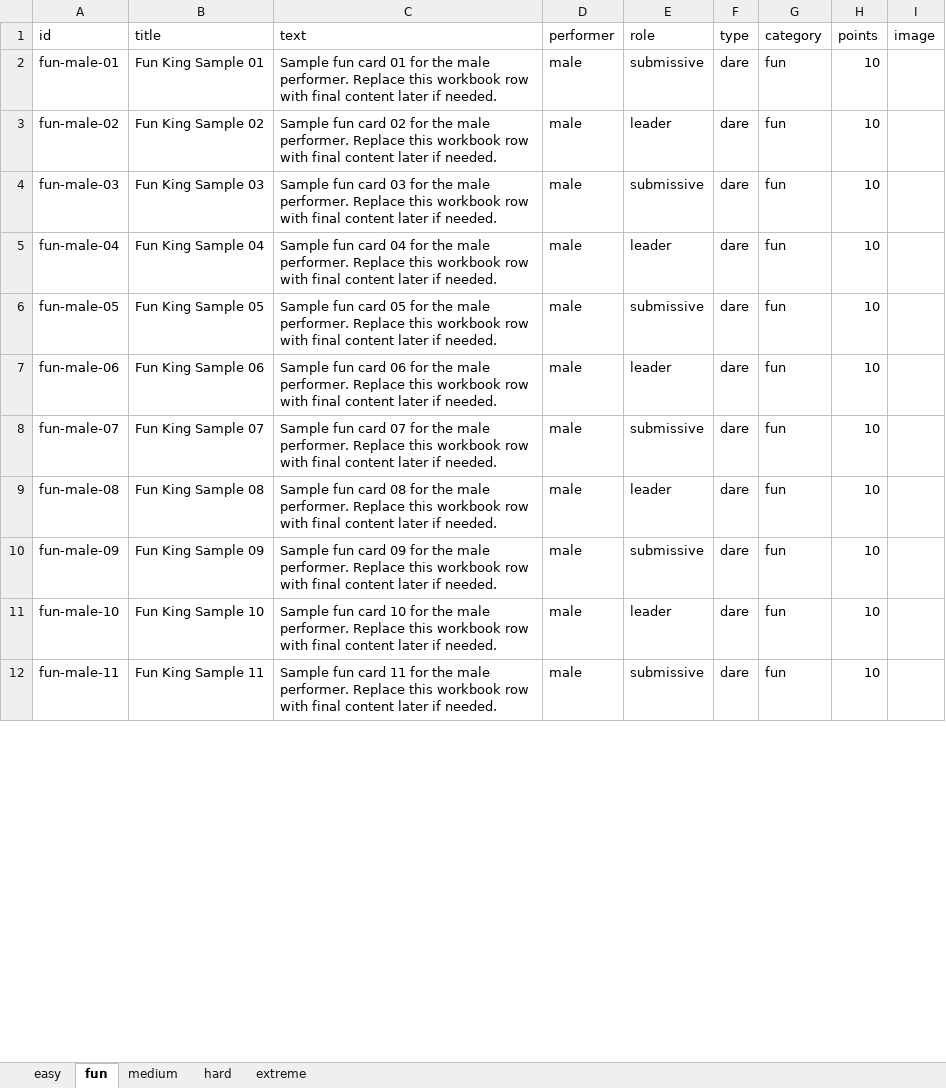
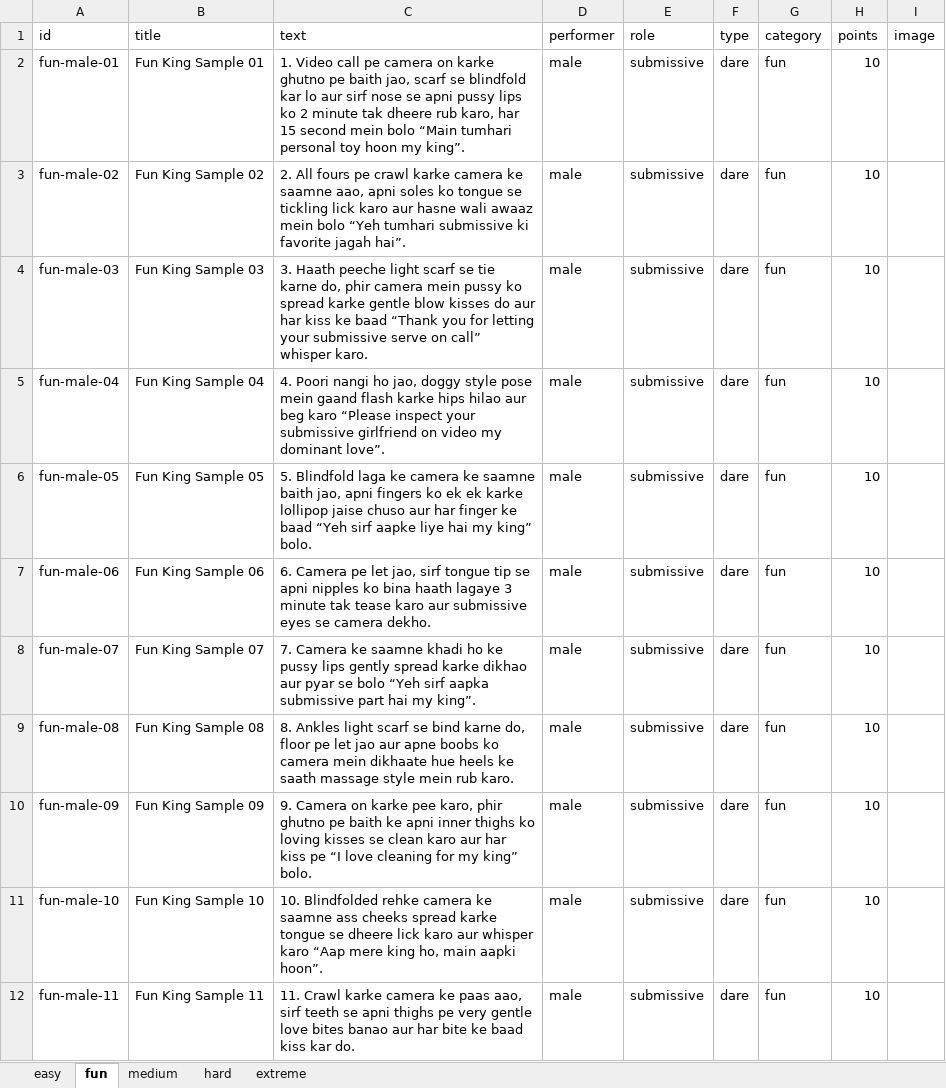
Before and after one commit to Vikash27272/Funwithu, an Excel workbook: data/decks.xlsx, sheet fun, drawn as a sheet; only a part is shown; values as stored, in another font and other column widths than the file's, no borders; the diff covers the shown part only; the diff names each change by its address in the sheet, - before the commit and + after, or states it on an @@ line.

Commit message:
Update workbook deck data

```diff
--- a/data/decks.xlsx (sheet fun)
+++ b/data/decks.xlsx (sheet fun)
-C2 (text): Sample fun card 01 for the male performer. Replace this workbook row with final content later if needed.
+C2 (text): 1. Video call pe camera on karke ghutno pe baith jao, scarf se blindfold kar lo aur sirf nose se apni pussy lips ko 2 minute tak dheere rub karo, har 15 second mein bolo “Main tumhari personal toy hoon my king”.
-C3 (text): Sample fun card 02 for the male performer. Replace this workbook row with final content later if needed.
+C3 (text): 2. All fours pe crawl karke camera ke saamne aao, apni soles ko tongue se tickling lick karo aur hasne wali awaaz mein bolo “Yeh tumhari submissive ki favorite jagah hai”.
-E3 (role): leader
+E3 (role): submissive
-C4 (text): Sample fun card 03 for the male performer. Replace this workbook row with final content later if needed.
+C4 (text): 3. Haath peeche light scarf se tie karne do, phir camera mein pussy ko spread karke gentle blow kisses do aur har kiss ke baad “Thank you for letting your submissive serve on call” whisper karo.
-C5 (text): Sample fun card 04 for the male performer. Replace this workbook row with final content later if needed.
+C5 (text): 4. Poori nangi ho jao, doggy style pose mein gaand flash karke hips hilao aur beg karo “Please inspect your submissive girlfriend on video my dominant love”.
-E5 (role): leader
+E5 (role): submissive
-C6 (text): Sample fun card 05 for the male performer. Replace this workbook row with final content later if needed.
+C6 (text): 5. Blindfold laga ke camera ke saamne baith jao, apni fingers ko ek ek karke lollipop jaise chuso aur har finger ke baad “Yeh sirf aapke liye hai my king” bolo.
-C7 (text): Sample fun card 06 for the male performer. Replace this workbook row with final content later if needed.
+C7 (text): 6. Camera pe let jao, sirf tongue tip se apni nipples ko bina haath lagaye 3 minute tak tease karo aur submissive eyes se camera dekho.
-E7 (role): leader
+E7 (role): submissive
-C8 (text): Sample fun card 07 for the male performer. Replace this workbook row with final content later if needed.
+C8 (text): 7. Camera ke saamne khadi ho ke pussy lips gently spread karke dikhao aur pyar se bolo “Yeh sirf aapka submissive part hai my king”.
-C9 (text): Sample fun card 08 for the male performer. Replace this workbook row with final content later if needed.
+C9 (text): 8. Ankles light scarf se bind karne do, floor pe let jao aur apne boobs ko camera mein dikhaate hue heels ke saath massage style mein rub karo.
-E9 (role): leader
+E9 (role): submissive
-C10 (text): Sample fun card 09 for the male performer. Replace this workbook row with final content later if needed.
+C10 (text): 9. Camera on karke pee karo, phir ghutno pe baith ke apni inner thighs ko loving kisses se clean karo aur har kiss pe “I love cleaning for my king” bolo.
-C11 (text): Sample fun card 10 for the male performer. Replace this workbook row with final content later if needed.
+C11 (text): 10. Blindfolded rehke camera ke saamne ass cheeks spread karke tongue se dheere lick karo aur whisper karo “Aap mere king ho, main aapki hoon”.
-E11 (role): leader
+E11 (role): submissive
-C12 (text): Sample fun card 11 for the male performer. Replace this workbook row with final content later if needed.
+C12 (text): 11. Crawl karke camera ke paas aao, sirf teeth se apni thighs pe very gentle love bites banao aur har bite ke baad kiss kar do.
```
Also changed, not shown: 152 edited cells elsewhere in this sheet, 1 other file.
